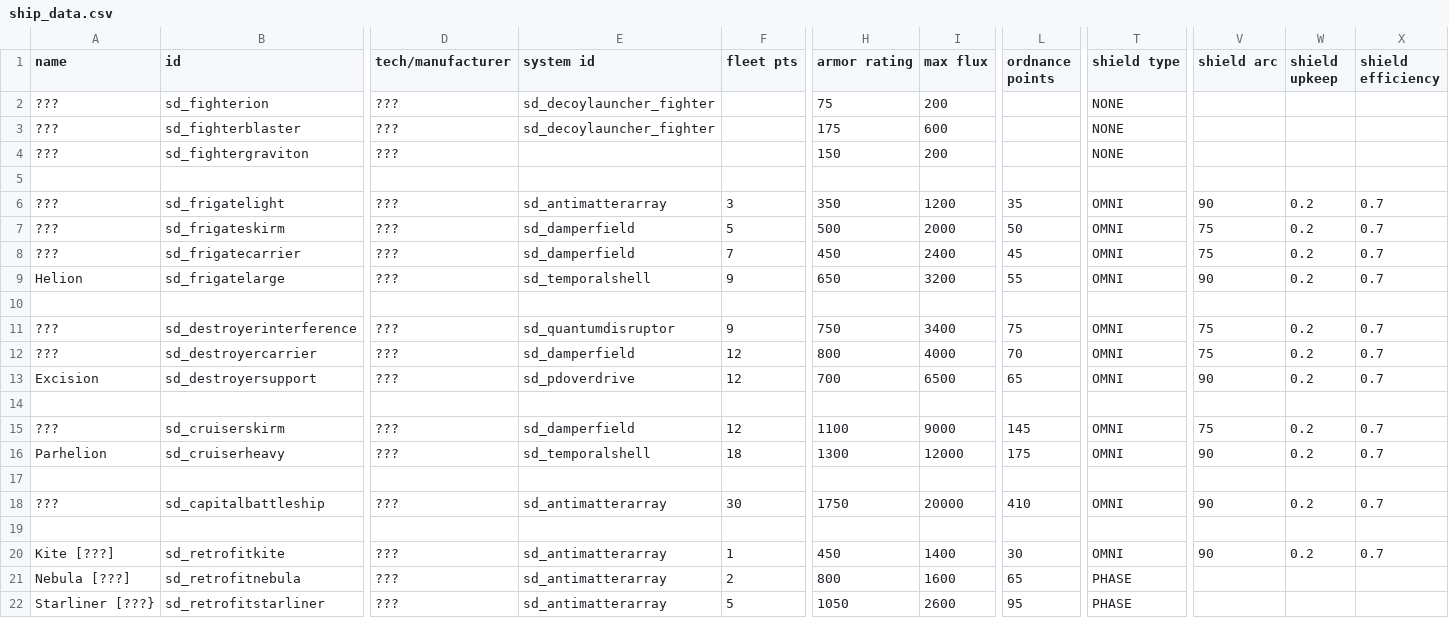
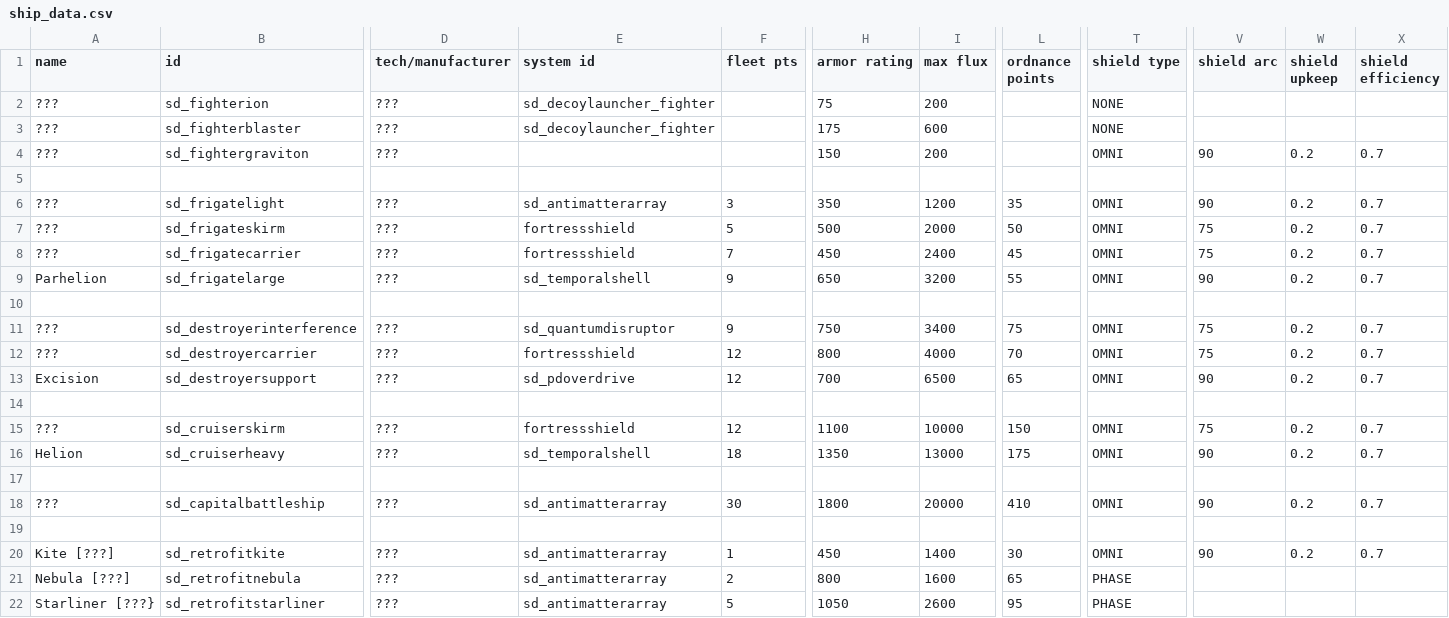
Before and after one commit to Sorrydough/Doughsector, a CSV file: data/hulls/ship_data.csv, drawn as a sheet; only a part is shown, gaps mark what is left out; the diff names each change by its address in the sheet, - before the commit and + after, or states it on an @@ line.

```diff
--- a/data/hulls/ship_data.csv
+++ b/data/hulls/ship_data.csv
-T4 (shield type): NONE
+T4 (shield type): OMNI
-V4 (shield arc): (empty)
+V4 (shield arc): 90
-W4 (shield upkeep): (empty)
+W4 (shield upkeep): 0.2
-X4 (shield efficiency): (empty)
+X4 (shield efficiency): 0.7
-E7:E8 (system id): sd_damperfield
+E7:E8 (system id): fortressshield
-A9 (name): Helion
+A9 (name): Parhelion
-E12 (system id): sd_damperfield
+E12 (system id): fortressshield
-E15 (system id): sd_damperfield
+E15 (system id): fortressshield
-I15 (max flux): 9000
+I15 (max flux): 10000
-L15 (ordnance points): 145
+L15 (ordnance points): 150
-A16 (name): Parhelion
+A16 (name): Helion
-H16 (armor rating): 1300
+H16 (armor rating): 1350
-I16 (max flux): 12000
+I16 (max flux): 13000
-H18 (armor rating): 1750
+H18 (armor rating): 1800
```
Also changed, not shown: data/hulls/wing_data.csv, data/shipsystems/ship_systems.csv, 14 other files.
